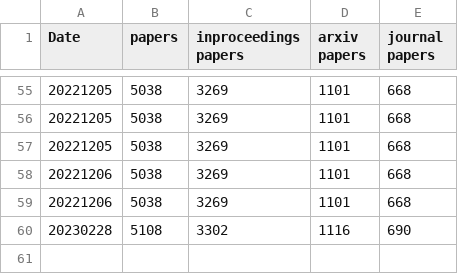
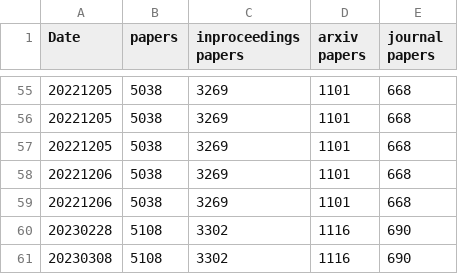
Before and after one commit to stringologytimes/StringologyTimes, a CSV file: data/stringology_times_history.csv, drawn as a sheet; only a part is shown, gaps mark what is left out.

```diff
--- a/data/stringology_times_history.csv
+++ b/data/stringology_times_history.csv
@@ -60 +60,2 @@ Date, papers, inproceedings papers, arxiv papers, journal papers
 20230228, 5108, 3302, 1116, 690
+20230308, 5108, 3302, 1116, 690
```
Also changed, not shown: 55 other files.
